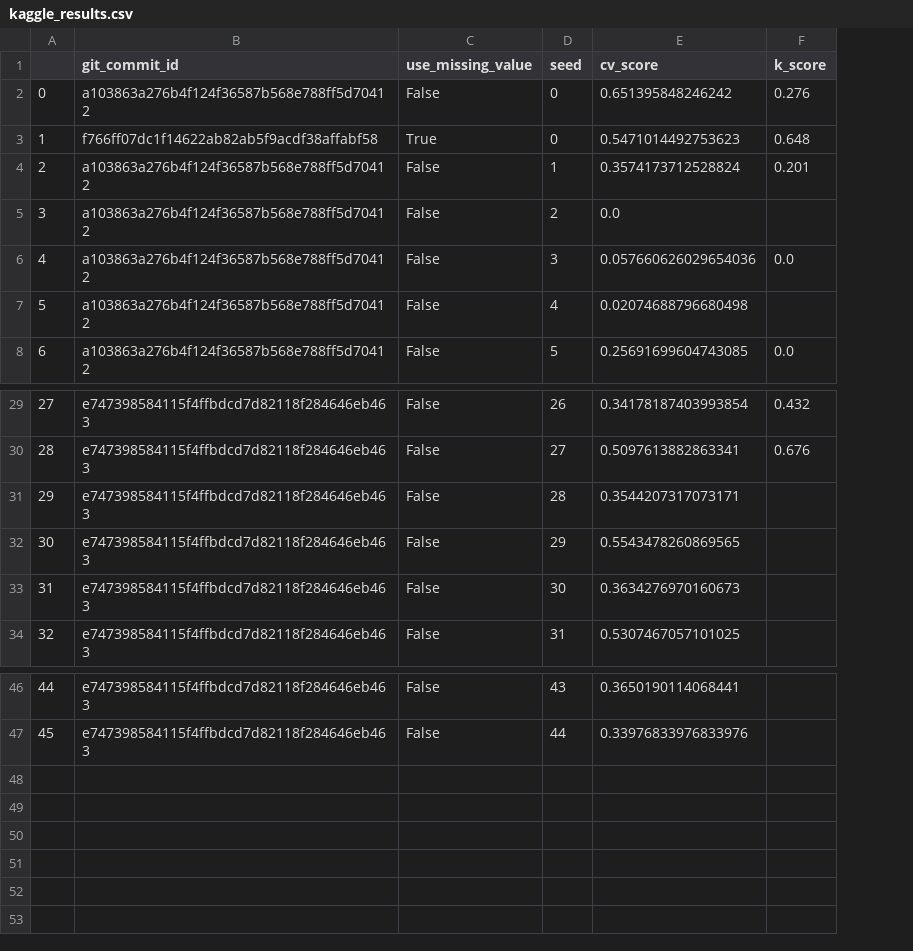
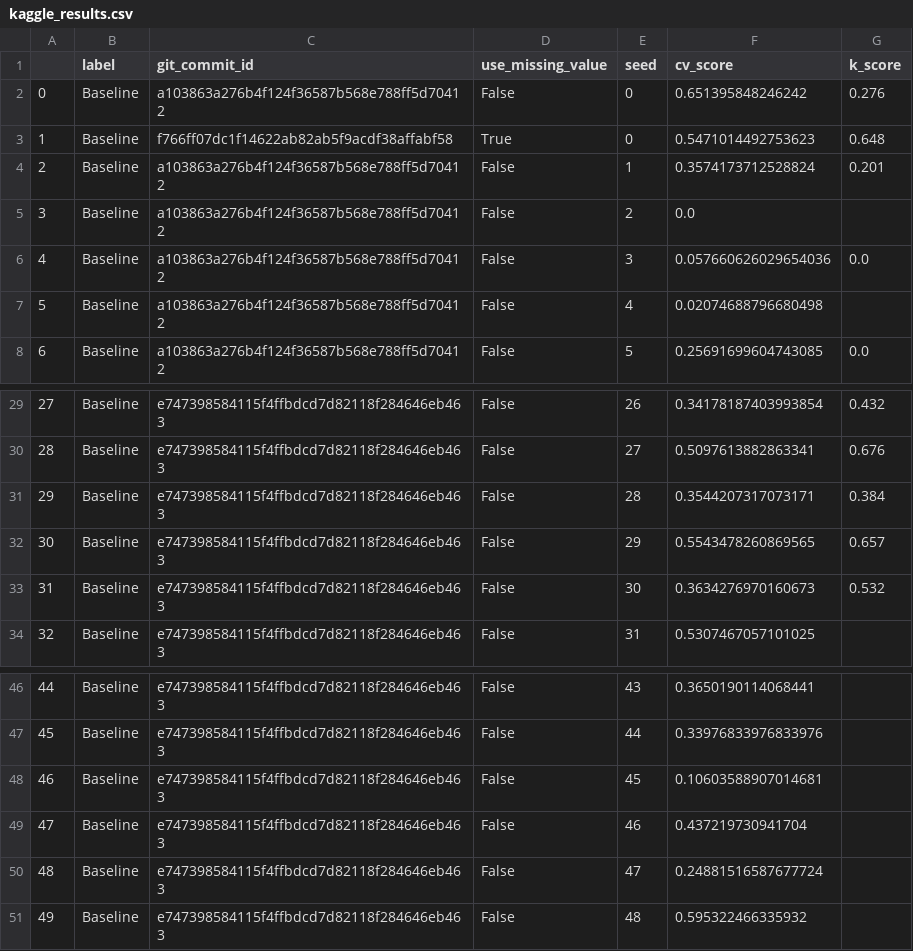
Before and after one commit to jcottaar/flagellar, a CSV file: kaggle_results.csv, drawn as a sheet; only a part is shown, gaps mark what is left out; addresses are those after the commit; the diff names each change by its address in the sheet, - before the commit and + after, or states it on an @@ line.

```diff
--- a/kaggle_results.csv
+++ b/kaggle_results.csv
+column B (label), rows 2-8: all Baseline; rows 29-34: all Baseline; rows 46-47: Baseline | Baseline
-G31 (k_score): (empty)
+G31 (k_score): 0.384
-G32 (k_score): (empty)
+G32 (k_score): 0.657
-G33 (k_score): (empty)
+G33 (k_score): 0.532
+row 48: 46 | Baseline | e747398584115f4ffbdcd7d82118f284646eb463 | False | 45 | 0.10603588907014681
+row 49: 47 | Baseline | e747398584115f4ffbdcd7d82118f284646eb463 | False | 46 | 0.437219730941704
+row 50: 48 | Baseline | e747398584115f4ffbdcd7d82118f284646eb463 | False | 47 | 0.24881516587677724
+row 51: 49 | Baseline | e747398584115f4ffbdcd7d82118f284646eb463 | False | 48 | 0.595322466335932
```
Also changed, not shown: results.csv, 1 other file.
